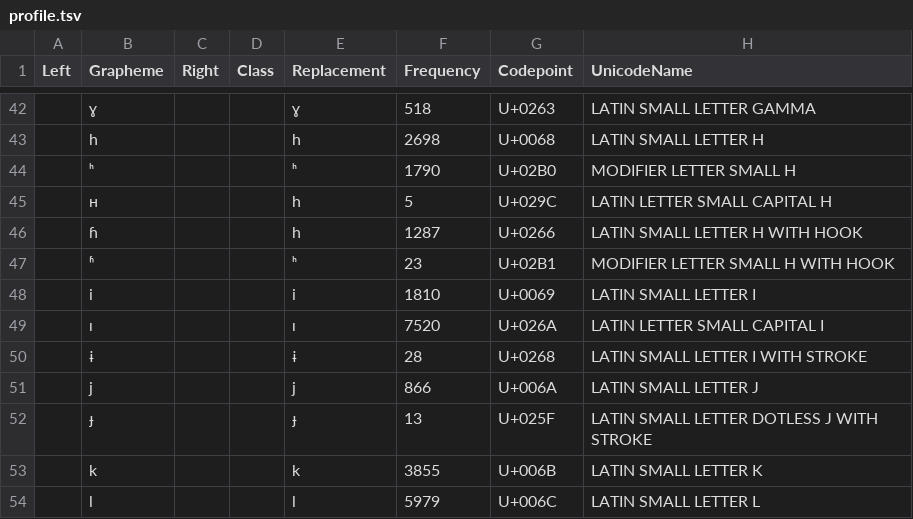
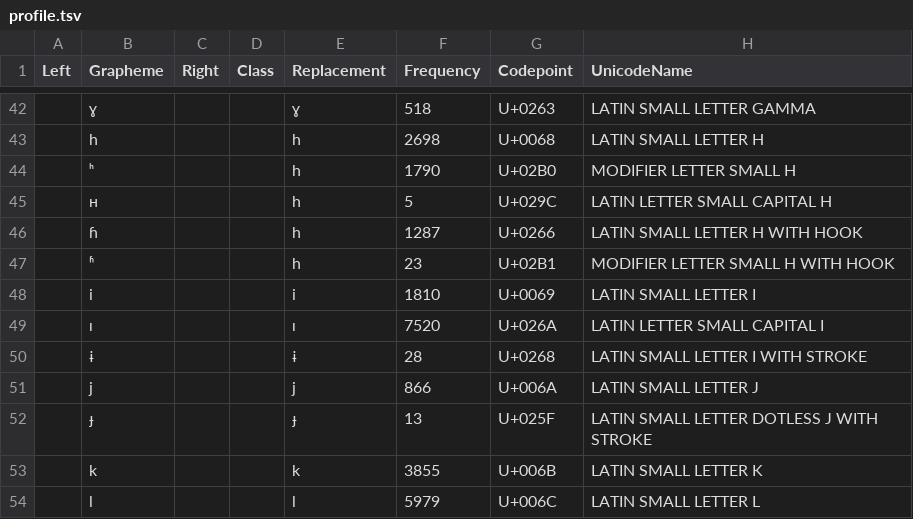
Before and after one commit to cysouw/PADsoundchange, a TSV file: data/profile.tsv, drawn as a sheet; only a part is shown, gaps mark what is left out.

```diff
--- a/data/profile.tsv
+++ b/data/profile.tsv
@@ -43,6 +43,6 @@ Left	Grapheme	Right	Class	Replacement	Frequency	Codepoint	UnicodeName
 	h			h	2698	U+0068	LATIN SMALL LETTER H
-	ʰ			ʰ	1790	U+02B0	MODIFIER LETTER SMALL H
+	ʰ			h	1790	U+02B0	MODIFIER LETTER SMALL H
 	ʜ			h	5	U+029C	LATIN LETTER SMALL CAPITAL H
 	ɦ			h	1287	U+0266	LATIN SMALL LETTER H WITH HOOK
-	ʱ			ʰ	23	U+02B1	MODIFIER LETTER SMALL H WITH HOOK
+	ʱ			h	23	U+02B1	MODIFIER LETTER SMALL H WITH HOOK
 	i			i	1810	U+0069	LATIN SMALL LETTER I
```
Also changed, not shown: 4 other files.
